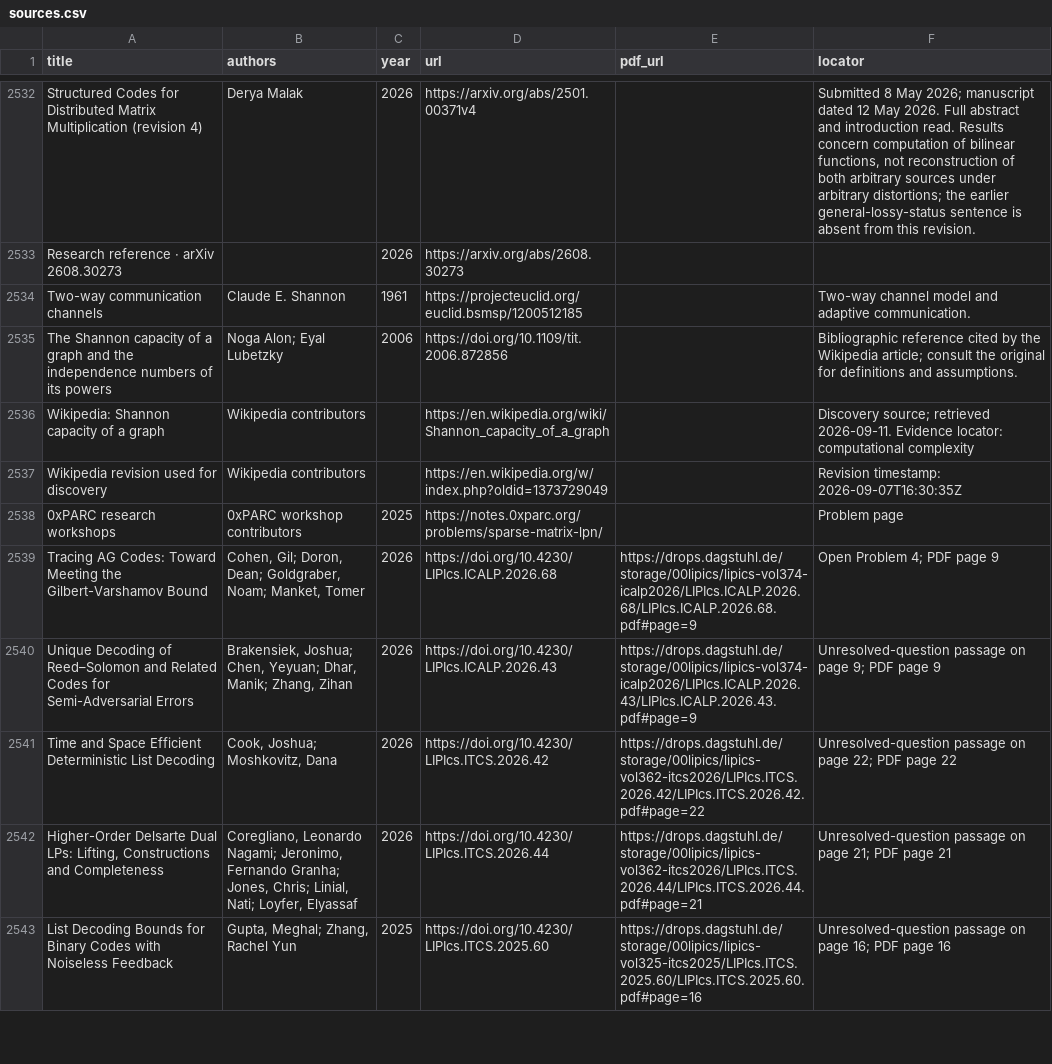
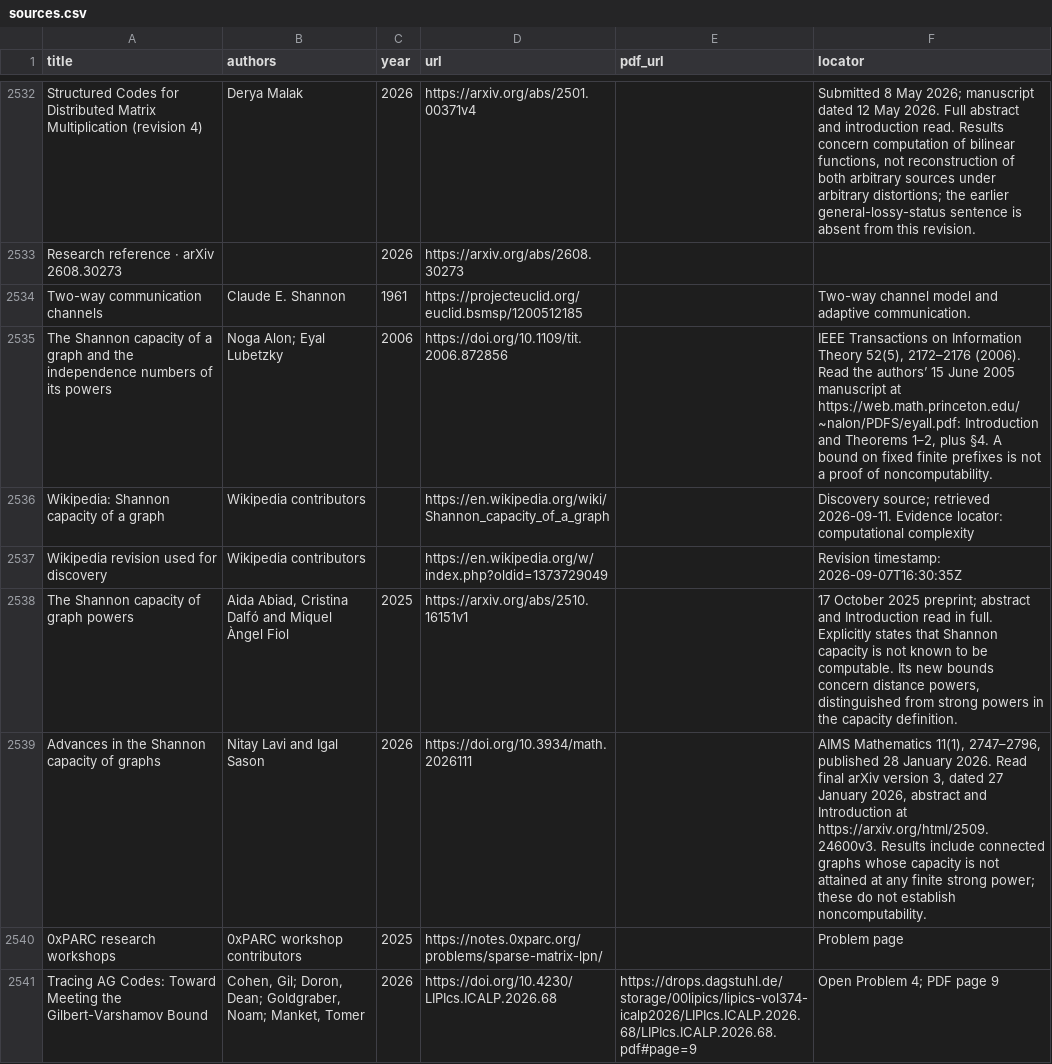
Before and after one commit to vaclavrozhon/atlas, a CSV file: sources.csv, drawn as a sheet; only a part is shown, gaps mark what is left out; the shorter side is filled out with more unchanged rows.

Commit message:
Publish atlas d6b174576ab5457a935e

```diff
--- a/sources.csv
+++ b/sources.csv
@@ -2534,5 +2534,7 @@ Research reference · arXiv 2608.30273,,2026,https://arxiv.org/abs/2608.30273,,
 Two-way communication channels,Claude E. Shannon,1961,https://projecteuclid.org/euclid.bsmsp/1200512185,,Two-way channel model and adaptive communication.
-The Shannon capacity of a graph and the independence numbers of its powers,Noga Alon; Eyal Lubetzky,2006,https://doi.org/10.1109/tit.2006.872856,,Bibliographic reference cited by the Wikipedia article; consult the original for definitions and assumptions.
+The Shannon capacity of a graph and the independence numbers of its powers,Noga Alon; Eyal Lubetzky,2006,https://doi.org/10.1109/tit.2006.872856,,"IEEE Transactions on Information Theory 52(5), 2172–2176 (2006). Read the authors’ 15 June 2005 manuscript at https://web.math.princeton.edu/~nalon/PDFS/eyall.pdf: Introduction and Theorems 1–2, plus §4. A bound on fixed finite prefixes is not a proof of noncomputability."
 Wikipedia: Shannon capacity of a graph,Wikipedia contributors,,https://en.wikipedia.org/wiki/Shannon_capacity_of_a_graph,,Discovery source; retrieved 2026-09-11. Evidence locator: computational complexity
 Wikipedia revision used for discovery,Wikipedia contributors,,https://en.wikipedia.org/w/index.php?oldid=1373729049,,Revision timestamp: 2026-09-07T16:30:35Z
+The Shannon capacity of graph powers,"Aida Abiad, Cristina Dalfó and Miquel Àngel Fiol",2025,https://arxiv.org/abs/2510.16151v1,,"17 October 2025 preprint; abstract and Introduction read in full. Explicitly states that Shannon capacity is not known to be computable. Its new bounds concern distance powers, distinguished from strong powers in the capacity definition."
+Advances in the Shannon capacity of graphs,Nitay Lavi and Igal Sason,2026,https://doi.org/10.3934/math.2026111,,"AIMS Mathematics 11(1), 2747–2796, published 28 January 2026. Read final arXiv version 3, dated 27 January 2026, abstract and Introduction at https://arxiv.org/html/2509.24600v3. Results include connected graphs whose capacity is not attained at any finite strong power; these do not establish noncomputability."
 0xPARC research workshops,0xPARC workshop contributors,2025,https://notes.0xparc.org/problems/sparse-matrix-lpn/,,Problem page
```
Also changed, not shown: areas.csv, 10 other files.
